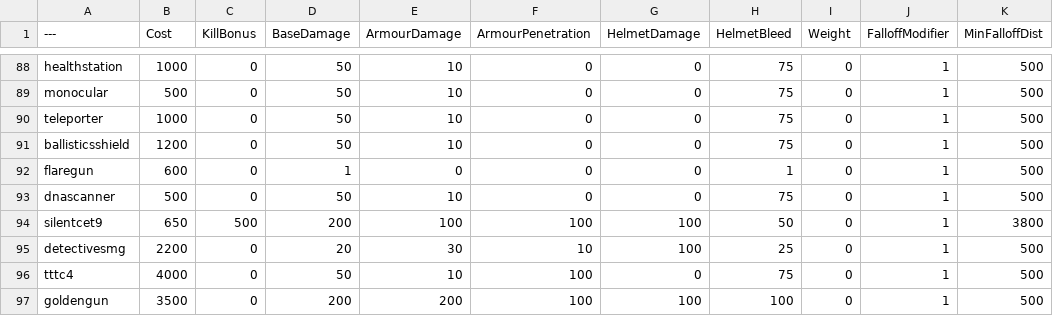
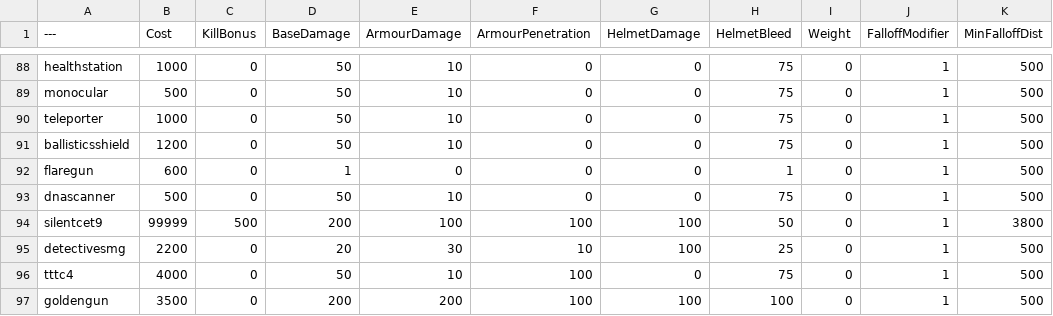
Before and after one commit to Buster-dot/BalancingTable, a CSV file: BalancingTable.csv, drawn as a sheet; only a part is shown, gaps mark what is left out; the diff names each change by its address in the sheet, - before the commit and + after, or states it on an @@ line.

Commit message:
Update BalancingTable.csv

```diff
--- a/BalancingTable.csv
+++ b/BalancingTable.csv
-B94 (Cost): 650
+B94 (Cost): 99999
```
